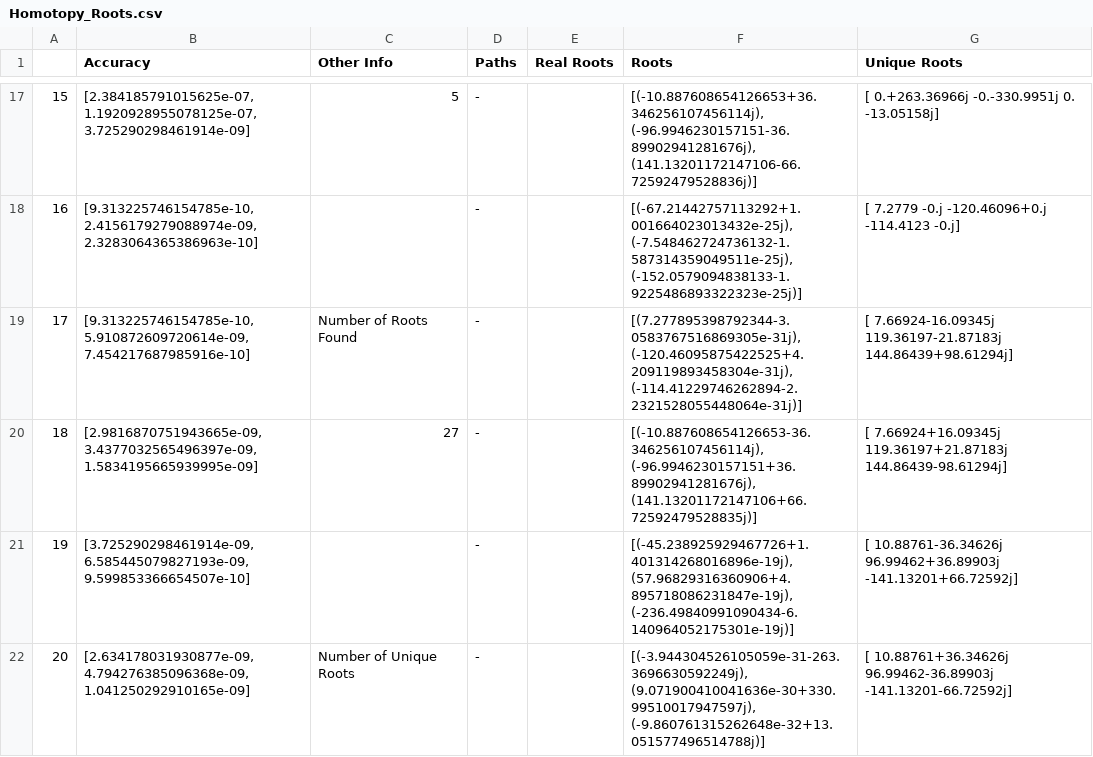
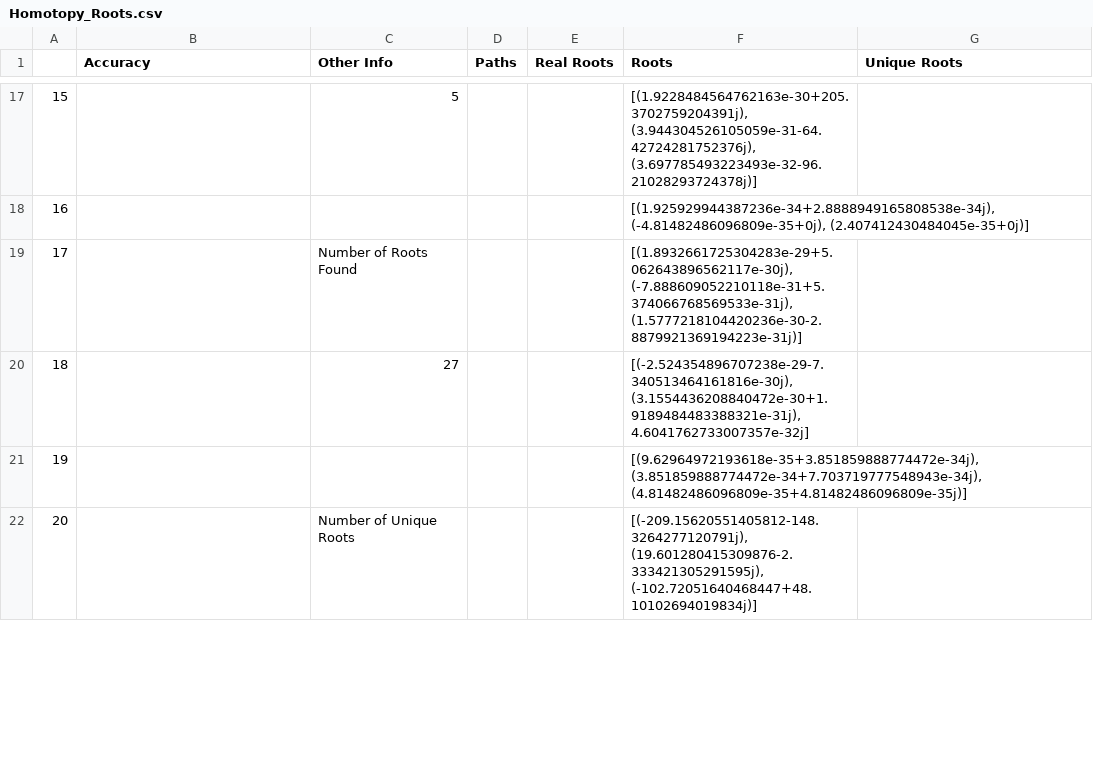
Before and after one commit to FreyaXH/Homotopy_Continuation, a CSV file: Homotopy_Roots.csv, drawn as a sheet; only a part is shown, gaps mark what is left out; the diff covers the shown part only.

```diff
--- a/Homotopy_Roots.csv
+++ b/Homotopy_Roots.csv
@@ -17,6 +17,6 @@
-15,"[2.384185791015625e-07, 1.1920928955078125e-07, 3.725290298461914e-09]",5,-,,"[(-10.887608654126653+36.346256107456114j), (-96.9946230157151-36.89902941281676j), (141.13201172147106-66.72592479528836j)]",[ 0.+263.36966j -0.-330.9951j   0. -13.05158j]
-16,"[9.313225746154785e-10, 2.4156179279088974e-09, 2.3283064365386963e-10]",,-,,"[(-67.21442757113292+1.001664023013432e-25j), (-7.548462724736132-1.587314359049511e-25j), (-152.0579094838133-1.9225486893322323e-25j)]",[   7.2779 -0.j -120.46096+0.j -114.4123 -0.j]
-17,"[9.313225746154785e-10, 5.910872609720614e-09, 7.454217687985916e-10]",Number of Roots Found,-,,"[(7.277895398792344-3.0583767516869305e-31j), (-120.46095875422525+4.209119893458304e-31j), (-114.41229746262894-2.2321528055448064e-31j)]",[  7.66924-16.09345j 119.36197-21.87183j 144.86439+98.61294j]
-18,"[2.9816870751943665e-09, 3.4377032565496397e-09, 1.5834195665939995e-09]",27,-,,"[(-10.887608654126653-36.346256107456114j), (-96.9946230157151+36.89902941281676j), (141.13201172147106+66.72592479528835j)]",[  7.66924+16.09345j 119.36197+21.87183j 144.86439-98.61294j]
-19,"[3.725290298461914e-09, 6.585445079827193e-09, 9.599853366654507e-10]",,-,,"[(-45.238925929467726+1.401314268016896e-19j), (57.96829316360906+4.895718086231847e-19j), (-236.49840991090434-6.140964052175301e-19j)]",[  10.88761-36.34626j   96.99462+36.89903j -141.13201+66.72592j]
-20,"[2.634178031930877e-09, 4.794276385096368e-09, 1.041250292910165e-09]",Number of Unique Roots,-,,"[(-3.944304526105059e-31-263.3696630592249j), (9.071900410041636e-30+330.99510017947597j), (-9.860761315262648e-32+13.051577496514788j)]",[  10.88761+36.34626j   96.99462-36.89903j -141.13201-66.72592j]
+15,,5,,,"[(1.9228484564762163e-30+205.3702759204391j), (3.944304526105059e-31-64.42724281752376j), (3.697785493223493e-32-96.21028293724378j)]",
+16,,,,,"[(1.925929944387236e-34+2.8888949165808538e-34j), (-4.81482486096809e-35+0j), (2.407412430484045e-35+0j)]",
+17,,Number of Roots Found,,,"[(1.8932661725304283e-29+5.062643896562117e-30j), (-7.888609052210118e-31+5.374066768569533e-31j), (1.5777218104420236e-30-2.8879921369194223e-31j)]",
+18,,27,,,"[(-2.524354896707238e-29-7.340513464161816e-30j), (3.1554436208840472e-30+1.9189484483388321e-31j), 4.6041762733007357e-32j]",
+19,,,,,"[(9.62964972193618e-35+3.851859888774472e-34j), (3.851859888774472e-34+7.703719777548943e-34j), (4.81482486096809e-35+4.81482486096809e-35j)]",
+20,,Number of Unique Roots,,,"[(-209.15620551405812-148.3264277120791j), (19.601280415309876-2.333421305291595j), (-102.72051640468447+48.10102694019834j)]",
```
Also changed, not shown: 84 edited cells elsewhere in this file, 1 other file.
